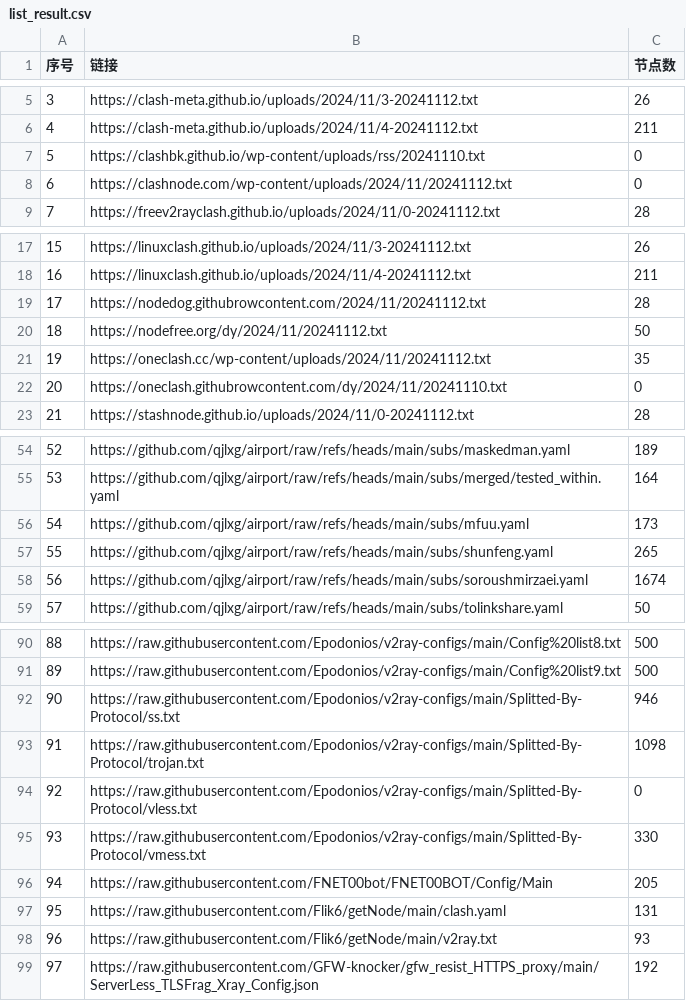
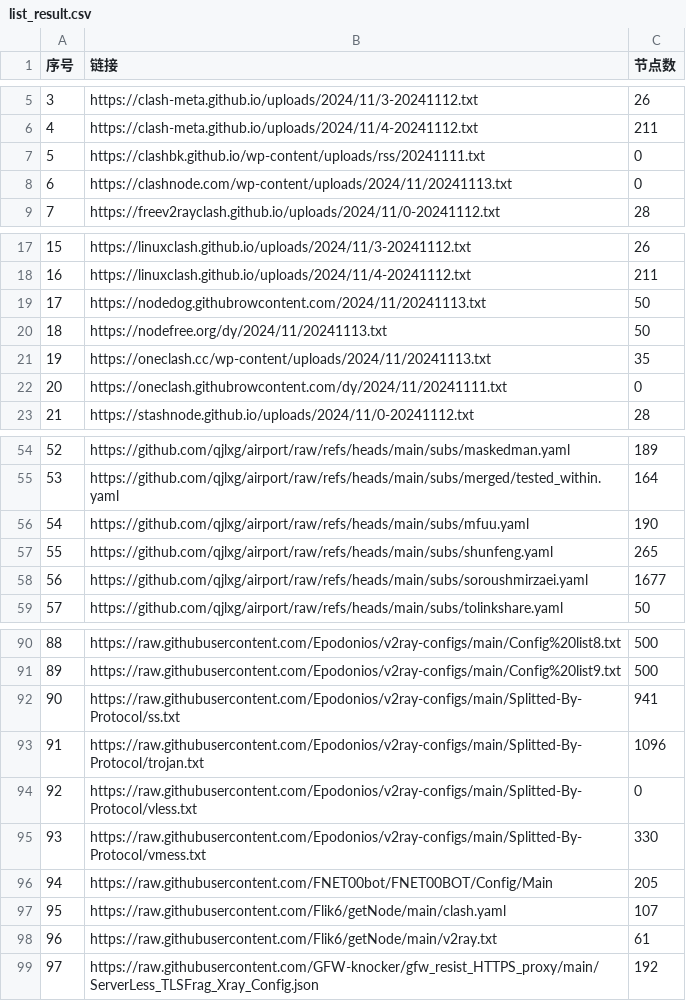
Before and after one commit to qjlxg/ss3, a CSV file: list_result.csv, drawn as a sheet; only a part is shown, gaps mark what is left out; the diff covers the shown part only.

```diff
--- a/list_result.csv
+++ b/list_result.csv
@@ -6,4 +6,4 @@
 4,https://clash-meta.github.io/uploads/2024/11/4-20241112.txt,211
-5,https://clashbk.github.io/wp-content/uploads/rss/20241110.txt,0
-6,https://clashnode.com/wp-content/uploads/2024/11/20241112.txt,0
+5,https://clashbk.github.io/wp-content/uploads/rss/20241111.txt,0
+6,https://clashnode.com/wp-content/uploads/2024/11/20241113.txt,0
 7,https://freev2rayclash.github.io/uploads/2024/11/0-20241112.txt,28
@@ -18,6 +18,6 @@
 16,https://linuxclash.github.io/uploads/2024/11/4-20241112.txt,211
-17,https://nodedog.githubrowcontent.com/2024/11/20241112.txt,28
-18,https://nodefree.org/dy/2024/11/20241112.txt,50
-19,https://oneclash.cc/wp-content/uploads/2024/11/20241112.txt,35
-20,https://oneclash.githubrowcontent.com/dy/2024/11/20241110.txt,0
+17,https://nodedog.githubrowcontent.com/2024/11/20241113.txt,50
+18,https://nodefree.org/dy/2024/11/20241113.txt,50
+19,https://oneclash.cc/wp-content/uploads/2024/11/20241113.txt,35
+20,https://oneclash.githubrowcontent.com/dy/2024/11/20241111.txt,0
 21,https://stashnode.github.io/uploads/2024/11/0-20241112.txt,28
@@ -55,5 +55,5 @@
 53,https://github.com/qjlxg/airport/raw/refs/heads/main/subs/merged/tested_within.yaml,164
-54,https://github.com/qjlxg/airport/raw/refs/heads/main/subs/mfuu.yaml,173
+54,https://github.com/qjlxg/airport/raw/refs/heads/main/subs/mfuu.yaml,190
 55,https://github.com/qjlxg/airport/raw/refs/heads/main/subs/shunfeng.yaml,265
-56,https://github.com/qjlxg/airport/raw/refs/heads/main/subs/soroushmirzaei.yaml,1674
+56,https://github.com/qjlxg/airport/raw/refs/heads/main/subs/soroushmirzaei.yaml,1677
 57,https://github.com/qjlxg/airport/raw/refs/heads/main/subs/tolinkshare.yaml,50
@@ -91,4 +91,4 @@
 89,https://raw.githubusercontent.com/Epodonios/v2ray-configs/main/Config%20list9.txt,500
-90,https://raw.githubusercontent.com/Epodonios/v2ray-configs/main/Splitted-By-Protocol/ss.txt,946
-91,https://raw.githubusercontent.com/Epodonios/v2ray-configs/main/Splitted-By-Protocol/trojan.txt,1098
+90,https://raw.githubusercontent.com/Epodonios/v2ray-configs/main/Splitted-By-Protocol/ss.txt,941
+91,https://raw.githubusercontent.com/Epodonios/v2ray-configs/main/Splitted-By-Protocol/trojan.txt,1096
 92,https://raw.githubusercontent.com/Epodonios/v2ray-configs/main/Splitted-By-Protocol/vless.txt,0
@@ -96,4 +96,4 @@
 94,https://raw.githubusercontent.com/FNET00bot/FNET00BOT/Config/Main,205
-95,https://raw.githubusercontent.com/Flik6/getNode/main/clash.yaml,131
-96,https://raw.githubusercontent.com/Flik6/getNode/main/v2ray.txt,93
+95,https://raw.githubusercontent.com/Flik6/getNode/main/clash.yaml,107
+96,https://raw.githubusercontent.com/Flik6/getNode/main/v2ray.txt,61
 97,https://raw.githubusercontent.com/GFW-knocker/gfw_resist_HTTPS_proxy/main/ServerLess_TLSFrag_Xray_Config.json,192
```
Also changed, not shown: 16 edited cells elsewhere in this file, 20 other files.
